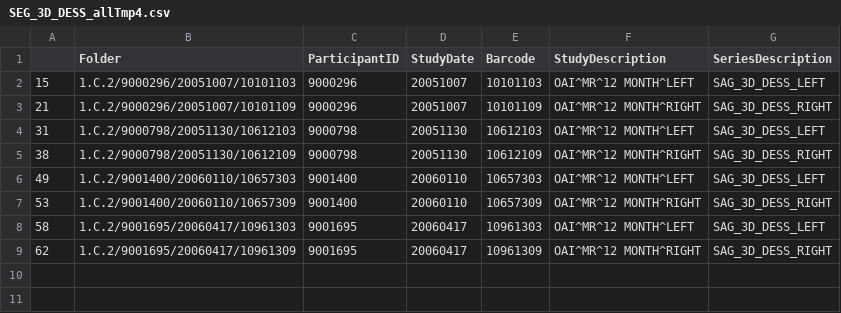
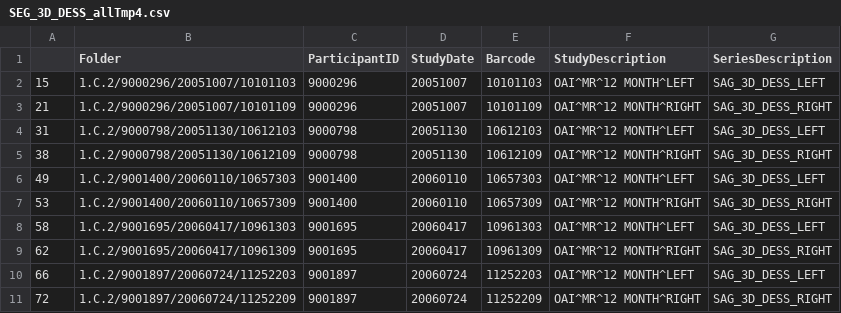
Before and after one commit to uncbiag/OAI_analysis, a CSV file: data/SEG_3D_DESS_allTmp4.csv, drawn as a sheet; the diff names each change by its address in the sheet, - before the commit and + after, or states it on an @@ line.

Commit message:
GPU/CPU-less node + more data

```diff
--- a/data/SEG_3D_DESS_allTmp4.csv
+++ b/data/SEG_3D_DESS_allTmp4.csv
+row 10: 66 | 1.C.2/9001897/20060724/11252203 | 9001897 | 20060724 | 11252203 | OAI^MR^12 MONTH^LEFT | SAG_3D_DESS_LEFT
+row 11: 72 | 1.C.2/9001897/20060724/11252209 | 9001897 | 20060724 | 11252209 | OAI^MR^12 MONTH^RIGHT | SAG_3D_DESS_RIGHT
```
Also changed, not shown: 8 other files.
